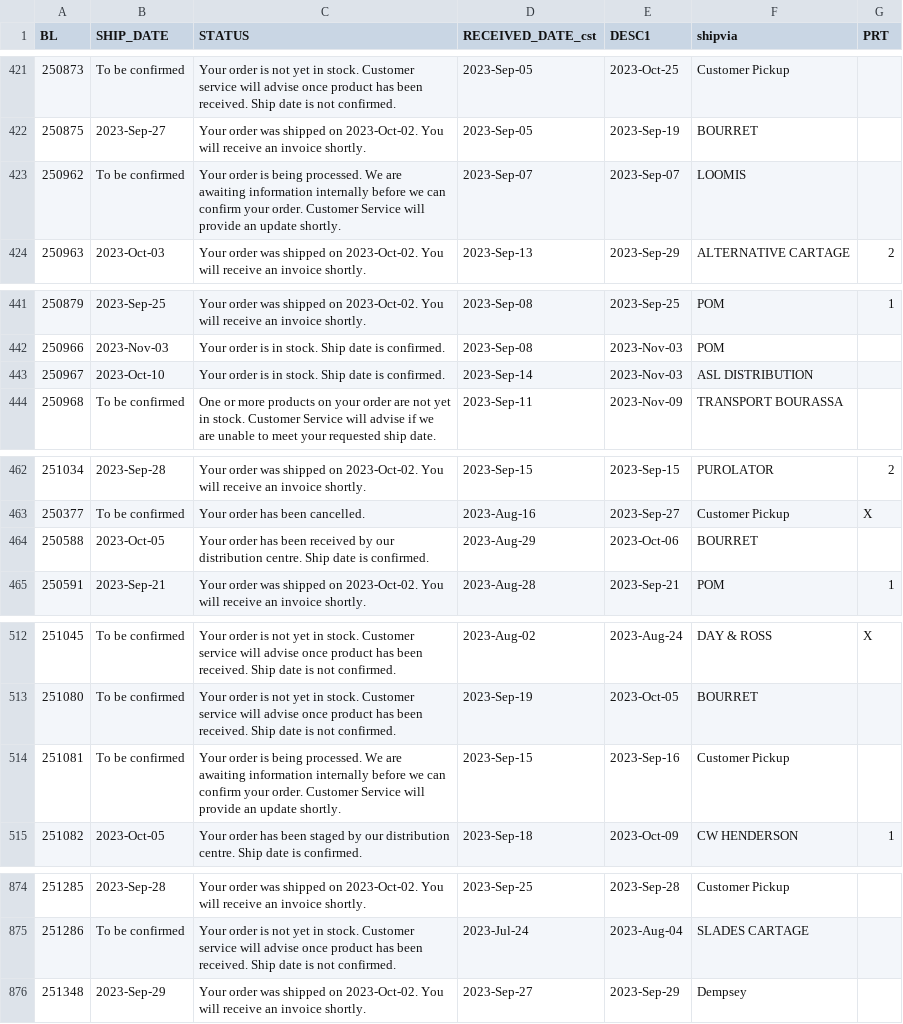
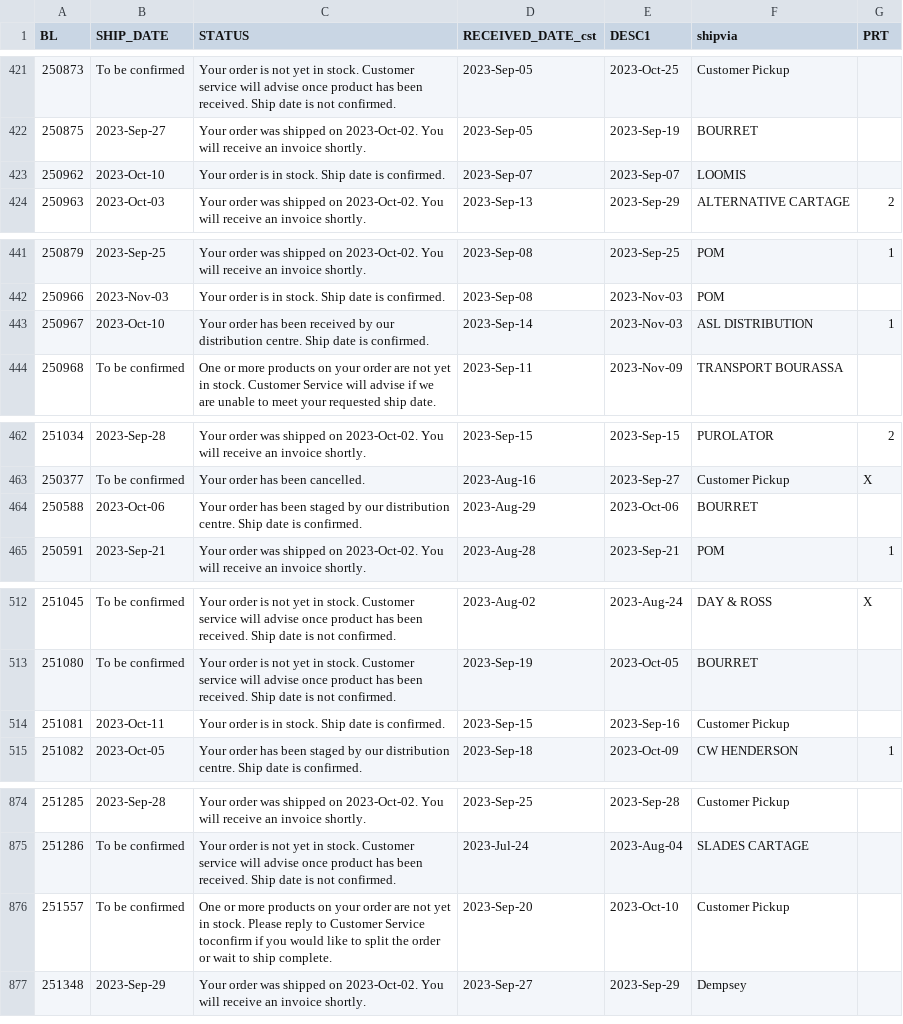
Before and after one commit to dempseysystems/dempseysystems.github.io, a CSV file: shipments - Dempsey Canada.csv, drawn as a sheet; only a part is shown, gaps mark what is left out; the diff covers the shown part only.

```diff
--- a/shipments - Dempsey Canada.csv
+++ b/shipments - Dempsey Canada.csv
@@ -422,3 +422,3 @@ BL,SHIP_DATE,STATUS,RECEIVED_DATE_cst,DESC1,shipvia,PRT
 250875,2023-Sep-27,Your order was shipped on 2023-Oct-02. You will receive an invoice shortly.,2023-Sep-05,2023-Sep-19,BOURRET,
-250962,To be confirmed,Your order is being processed. We are awaiting information internally before we can confirm your order. Customer Service will provide an update shortly.,2023-Sep-07,2023-Sep-07,LOOMIS,
+250962,2023-Oct-10,Your order is in stock. Ship date is confirmed.,2023-Sep-07,2023-Sep-07,LOOMIS,
 250963,2023-Oct-03,Your order was shipped on 2023-Oct-02. You will receive an invoice shortly.,2023-Sep-13,2023-Sep-29,ALTERNATIVE CARTAGE,2
@@ -442,3 +442,3 @@ BL,SHIP_DATE,STATUS,RECEIVED_DATE_cst,DESC1,shipvia,PRT
 250966,2023-Nov-03,Your order is in stock. Ship date is confirmed.,2023-Sep-08,2023-Nov-03,POM,
-250967,2023-Oct-10,Your order is in stock. Ship date is confirmed.,2023-Sep-14,2023-Nov-03,ASL DISTRIBUTION,
+250967,2023-Oct-10,Your order has been received by our distribution centre. Ship date is confirmed.,2023-Sep-14,2023-Nov-03,ASL DISTRIBUTION,1
 250968,To be confirmed,One or more products on your order are not yet in stock. Customer Service will advise if we are unable to meet your requested ship date.,2023-Sep-11,2023-Nov-09,TRANSPORT BOURASSA,
@@ -463,3 +463,3 @@ BL,SHIP_DATE,STATUS,RECEIVED_DATE_cst,DESC1,shipvia,PRT
 250377,To be confirmed,Your order has been cancelled.,2023-Aug-16,2023-Sep-27,Customer Pickup,X
-250588,2023-Oct-05,Your order has been received by our distribution centre. Ship date is confirmed.,2023-Aug-29,2023-Oct-06,BOURRET,
+250588,2023-Oct-06,Your order has been staged by our distribution centre. Ship date is confirmed.,2023-Aug-29,2023-Oct-06,BOURRET,
 250591,2023-Sep-21,Your order was shipped on 2023-Oct-02. You will receive an invoice shortly.,2023-Aug-28,2023-Sep-21,POM,1
@@ -513,3 +513,3 @@ BL,SHIP_DATE,STATUS,RECEIVED_DATE_cst,DESC1,shipvia,PRT
 251080,To be confirmed,Your order is not yet in stock. Customer service will advise once product has been received. Ship date is not confirmed.,2023-Sep-19,2023-Oct-05,BOURRET,
-251081,To be confirmed,Your order is being processed. We are awaiting information internally before we can confirm your order. Customer Service will provide an update shortly.,2023-Sep-15,2023-Sep-16,Customer Pickup,
+251081,2023-Oct-11,Your order is in stock. Ship date is confirmed.,2023-Sep-15,2023-Sep-16,Customer Pickup,
 251082,2023-Oct-05,Your order has been staged by our distribution centre. Ship date is confirmed.,2023-Sep-18,2023-Oct-09,CW HENDERSON,1
@@ -875,2 +875,3 @@ BL,SHIP_DATE,STATUS,RECEIVED_DATE_cst,DESC1,shipvia,PRT
 251286,To be confirmed,Your order is not yet in stock. Customer service will advise once product has been received. Ship date is not confirmed.,2023-Jul-24,2023-Aug-04,SLADES CARTAGE,
+251557,To be confirmed,One or more products on your order are not yet in stock. Please reply to Customer Service toconfirm if you would like to split the order or wait to ship complete.,2023-Sep-20,2023-Oct-10,Customer Pickup,
 251348,2023-Sep-29,Your order was shipped on 2023-Oct-02. You will receive an invoice shortly.,2023-Sep-27,2023-Sep-29,Dempsey,
```
Also changed, not shown: 3 edited cells elsewhere in this file, ordhfile-french - Dempsey Canada.csv, ordhfile-french - Dempsey US.csv, 20 other files.
